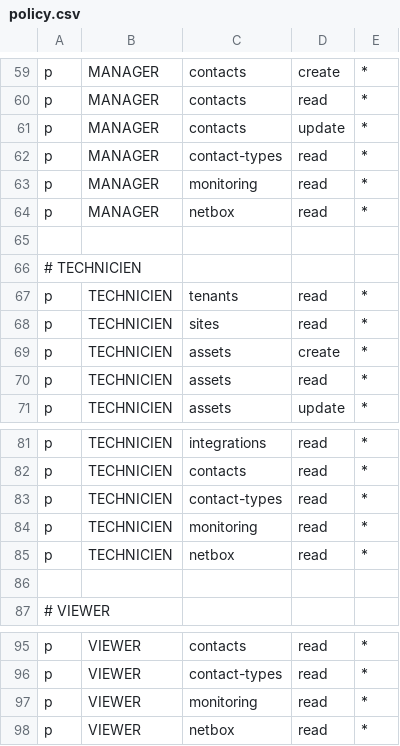
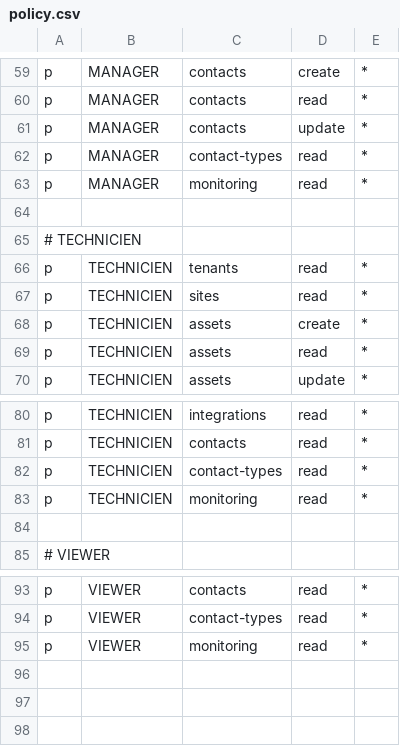
Before and after one commit to eoncom/XCH, a CSV file: backend/casbin/policy.csv, drawn as a sheet; only a part is shown, gaps mark what is left out.

```diff
--- a/backend/casbin/policy.csv
+++ b/backend/casbin/policy.csv
@@ -63,3 +63,2 @@ p, MANAGER, contact-types, read, *
 p, MANAGER, monitoring, read, *
-p, MANAGER, netbox, read, *
 
@@ -84,3 +83,2 @@ p, TECHNICIEN, contact-types, read, *
 p, TECHNICIEN, monitoring, read, *
-p, TECHNICIEN, netbox, read, *
 
@@ -97,2 +95 @@ p, VIEWER, contact-types, read, *
 p, VIEWER, monitoring, read, *
-p, VIEWER, netbox, read, *
```
Also changed, not shown: 6 other files.
